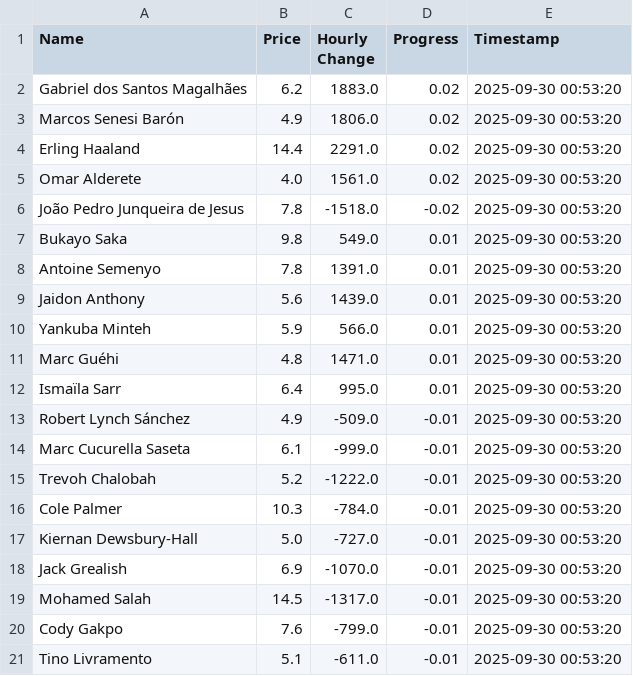
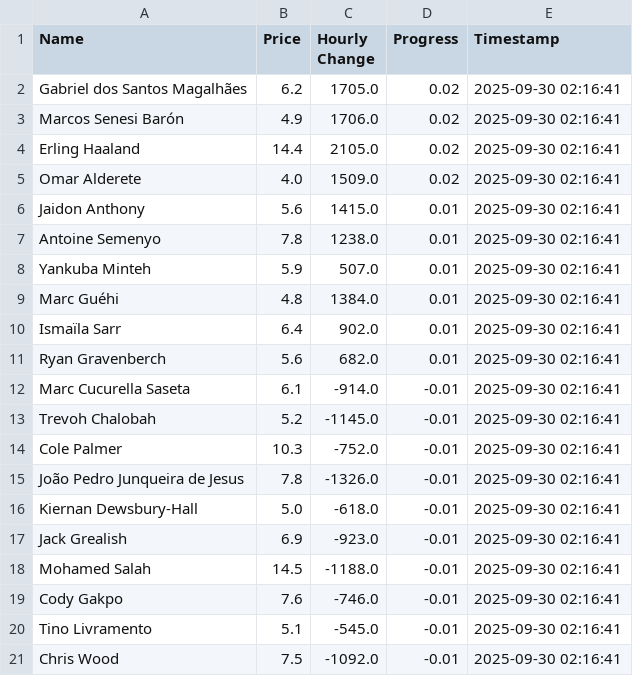
Before and after one commit to muhtasim-maleque/fpl-price-changes, a CSV file: fpl_summary.csv, drawn as a sheet.

```diff
--- a/fpl_summary.csv
+++ b/fpl_summary.csv
@@ -1,21 +1,21 @@
 Name,Price,Hourly Change,Progress,Timestamp
-Gabriel dos Santos Magalhães,6.2,1883.0,0.02,2025-09-30 00:53:20
-Marcos Senesi Barón,4.9,1806.0,0.02,2025-09-30 00:53:20
-Erling Haaland,14.4,2291.0,0.02,2025-09-30 00:53:20
-Omar Alderete,4.0,1561.0,0.02,2025-09-30 00:53:20
-João Pedro Junqueira de Jesus,7.8,-1518.0,-0.02,2025-09-30 00:53:20
-Bukayo Saka,9.8,549.0,0.01,2025-09-30 00:53:20
-Antoine Semenyo,7.8,1391.0,0.01,2025-09-30 00:53:20
-Jaidon Anthony,5.6,1439.0,0.01,2025-09-30 00:53:20
-Yankuba Minteh,5.9,566.0,0.01,2025-09-30 00:53:20
-Marc Guéhi,4.8,1471.0,0.01,2025-09-30 00:53:20
-Ismaïla Sarr,6.4,995.0,0.01,2025-09-30 00:53:20
-Robert Lynch Sánchez,4.9,-509.0,-0.01,2025-09-30 00:53:20
-Marc Cucurella Saseta,6.1,-999.0,-0.01,2025-09-30 00:53:20
-Trevoh Chalobah,5.2,-1222.0,-0.01,2025-09-30 00:53:20
-Cole Palmer,10.3,-784.0,-0.01,2025-09-30 00:53:20
-Kiernan Dewsbury-Hall,5.0,-727.0,-0.01,2025-09-30 00:53:20
-Jack Grealish,6.9,-1070.0,-0.01,2025-09-30 00:53:20
-Mohamed Salah,14.5,-1317.0,-0.01,2025-09-30 00:53:20
-Cody Gakpo,7.6,-799.0,-0.01,2025-09-30 00:53:20
-Tino Livramento,5.1,-611.0,-0.01,2025-09-30 00:53:20
+Gabriel dos Santos Magalhães,6.2,1705.0,0.02,2025-09-30 02:16:41
+Marcos Senesi Barón,4.9,1706.0,0.02,2025-09-30 02:16:41
+Erling Haaland,14.4,2105.0,0.02,2025-09-30 02:16:41
+Omar Alderete,4.0,1509.0,0.02,2025-09-30 02:16:41
+Jaidon Anthony,5.6,1415.0,0.01,2025-09-30 02:16:41
+Antoine Semenyo,7.8,1238.0,0.01,2025-09-30 02:16:41
+Yankuba Minteh,5.9,507.0,0.01,2025-09-30 02:16:41
+Marc Guéhi,4.8,1384.0,0.01,2025-09-30 02:16:41
+Ismaïla Sarr,6.4,902.0,0.01,2025-09-30 02:16:41
+Ryan Gravenberch,5.6,682.0,0.01,2025-09-30 02:16:41
+Marc Cucurella Saseta,6.1,-914.0,-0.01,2025-09-30 02:16:41
+Trevoh Chalobah,5.2,-1145.0,-0.01,2025-09-30 02:16:41
+Cole Palmer,10.3,-752.0,-0.01,2025-09-30 02:16:41
+João Pedro Junqueira de Jesus,7.8,-1326.0,-0.01,2025-09-30 02:16:41
+Kiernan Dewsbury-Hall,5.0,-618.0,-0.01,2025-09-30 02:16:41
+Jack Grealish,6.9,-923.0,-0.01,2025-09-30 02:16:41
+Mohamed Salah,14.5,-1188.0,-0.01,2025-09-30 02:16:41
+Cody Gakpo,7.6,-746.0,-0.01,2025-09-30 02:16:41
+Tino Livramento,5.1,-545.0,-0.01,2025-09-30 02:16:41
+Chris Wood,7.5,-1092.0,-0.01,2025-09-30 02:16:41
```
Also changed, not shown: fpl_predictions_log.csv.
